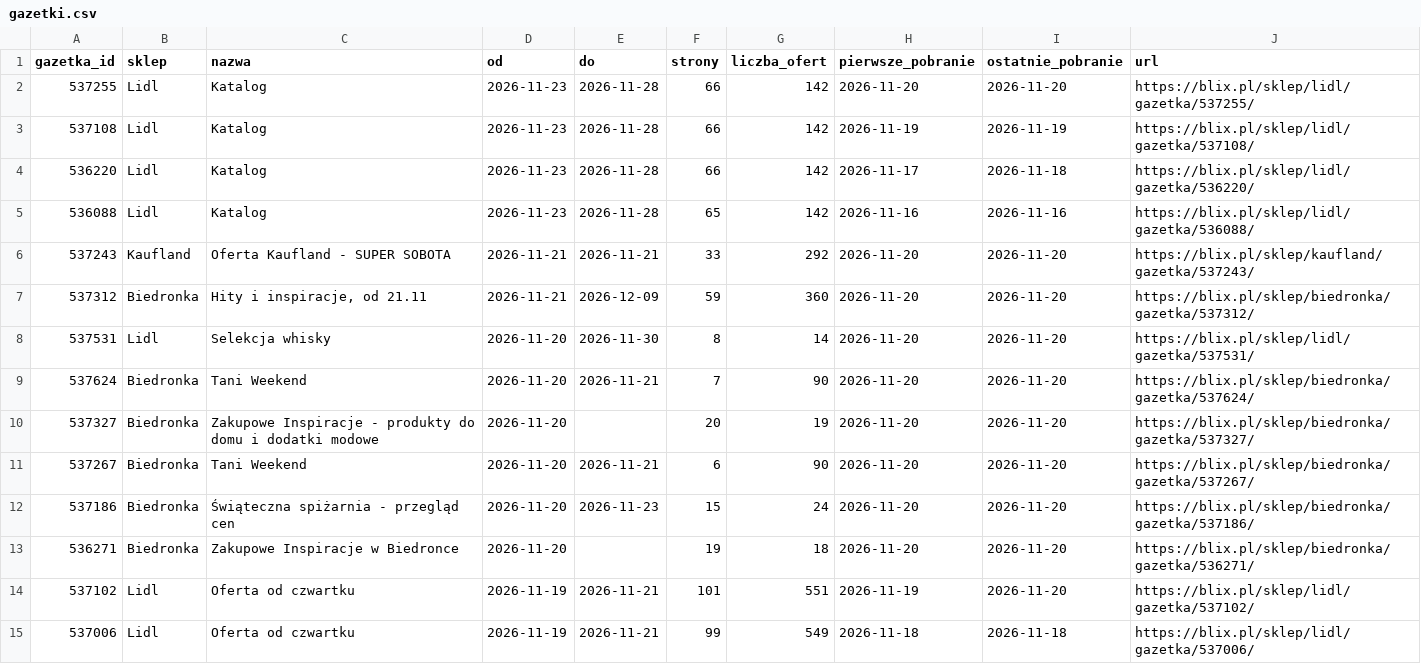
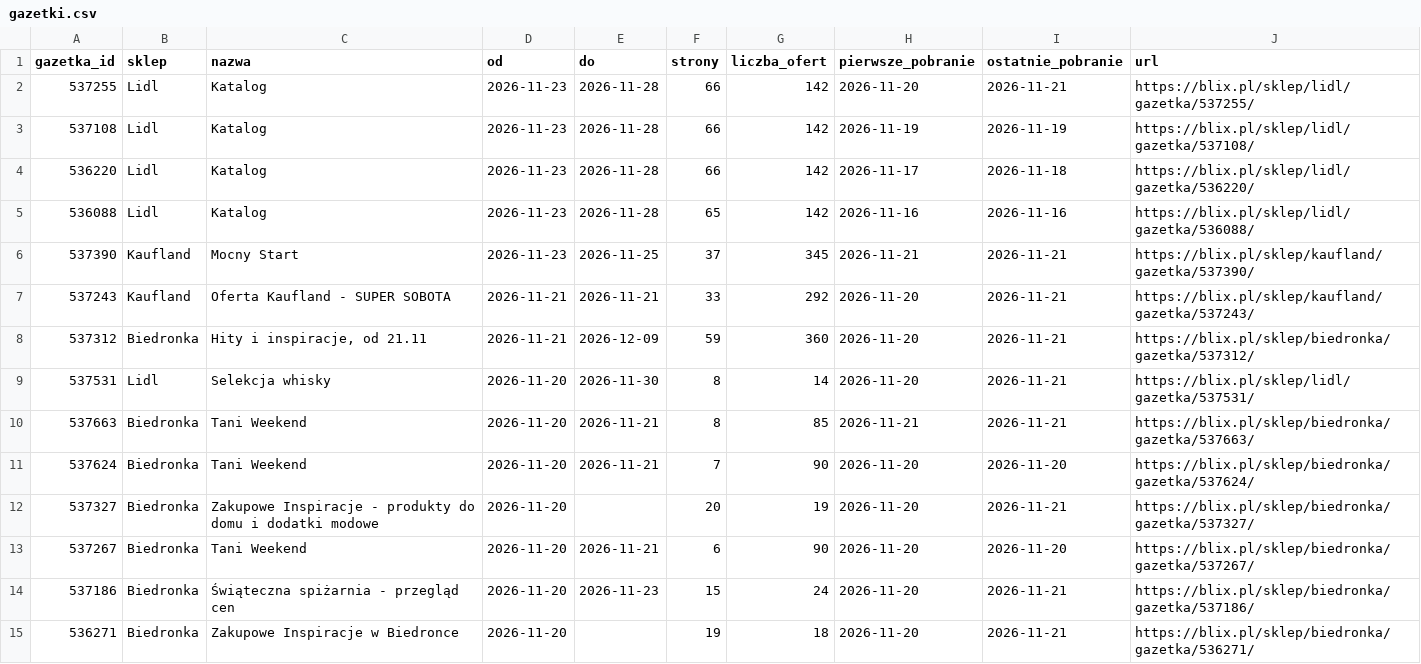
Before and after one commit to LivingMummy/gazetki, a CSV file: data/gazetki.csv, drawn as a sheet; only a part is shown; the shorter side is filled out with more unchanged rows; the diff covers the shown part only.

```diff
--- a/data/gazetki.csv
+++ b/data/gazetki.csv
@@ -1,3 +1,3 @@
 gazetka_id,sklep,nazwa,od,do,strony,liczba_ofert,pierwsze_pobranie,ostatnie_pobranie,url
-537255,Lidl,Katalog,2026-11-23,2026-11-28,66,142,2026-11-20,2026-11-20,https://blix.pl/sklep/lidl/gazetka/537255/
+537255,Lidl,Katalog,2026-11-23,2026-11-28,66,142,2026-11-20,2026-11-21,https://blix.pl/sklep/lidl/gazetka/537255/
 537108,Lidl,Katalog,2026-11-23,2026-11-28,66,142,2026-11-19,2026-11-19,https://blix.pl/sklep/lidl/gazetka/537108/
@@ -5,9 +5,11 @@ gazetka_id,sklep,nazwa,od,do,strony,liczba_ofert,pierwsze_pobranie,ostatnie_pobr
 536088,Lidl,Katalog,2026-11-23,2026-11-28,65,142,2026-11-16,2026-11-16,https://blix.pl/sklep/lidl/gazetka/536088/
-537243,Kaufland,Oferta Kaufland - SUPER SOBOTA,2026-11-21,2026-11-21,33,292,2026-11-20,2026-11-20,https://blix.pl/sklep/kaufland/gazetka/537243/
-537312,Biedronka,"Hity i inspiracje, od 21.11",2026-11-21,2026-12-09,59,360,2026-11-20,2026-11-20,https://blix.pl/sklep/biedronka/gazetka/537312/
-537531,Lidl,Selekcja whisky,2026-11-20,2026-11-30,8,14,2026-11-20,2026-11-20,https://blix.pl/sklep/lidl/gazetka/537531/
+537390,Kaufland,Mocny Start,2026-11-23,2026-11-25,37,345,2026-11-21,2026-11-21,https://blix.pl/sklep/kaufland/gazetka/537390/
+537243,Kaufland,Oferta Kaufland - SUPER SOBOTA,2026-11-21,2026-11-21,33,292,2026-11-20,2026-11-21,https://blix.pl/sklep/kaufland/gazetka/537243/
+537312,Biedronka,"Hity i inspiracje, od 21.11",2026-11-21,2026-12-09,59,360,2026-11-20,2026-11-21,https://blix.pl/sklep/biedronka/gazetka/537312/
+537531,Lidl,Selekcja whisky,2026-11-20,2026-11-30,8,14,2026-11-20,2026-11-21,https://blix.pl/sklep/lidl/gazetka/537531/
+537663,Biedronka,Tani Weekend,2026-11-20,2026-11-21,8,85,2026-11-21,2026-11-21,https://blix.pl/sklep/biedronka/gazetka/537663/
 537624,Biedronka,Tani Weekend,2026-11-20,2026-11-21,7,90,2026-11-20,2026-11-20,https://blix.pl/sklep/biedronka/gazetka/537624/
-537327,Biedronka,Zakupowe Inspiracje - produkty do domu i dodatki modowe,2026-11-20,,20,19,2026-11-20,2026-11-20,https://blix.pl/sklep/biedronka/gazetka/537327/
+537327,Biedronka,Zakupowe Inspiracje - produkty do domu i dodatki modowe,2026-11-20,,20,19,2026-11-20,2026-11-21,https://blix.pl/sklep/biedronka/gazetka/537327/
 537267,Biedronka,Tani Weekend,2026-11-20,2026-11-21,6,90,2026-11-20,2026-11-20,https://blix.pl/sklep/biedronka/gazetka/537267/
-537186,Biedronka,Świąteczna spiżarnia - przegląd cen,2026-11-20,2026-11-23,15,24,2026-11-20,2026-11-20,https://blix.pl/sklep/biedronka/gazetka/537186/
-536271,Biedronka,Zakupowe Inspiracje w Biedronce,2026-11-20,,19,18,2026-11-20,2026-11-20,https://blix.pl/sklep/biedronka/gazetka/536271/
+537186,Biedronka,Świąteczna spiżarnia - przegląd cen,2026-11-20,2026-11-23,15,24,2026-11-20,2026-11-21,https://blix.pl/sklep/biedronka/gazetka/537186/
+536271,Biedronka,Zakupowe Inspiracje w Biedronce,2026-11-20,,19,18,2026-11-20,2026-11-21,https://blix.pl/sklep/biedronka/gazetka/536271/
```
Also changed, not shown: 1 added row and 31 edited cells elsewhere in this file, 1 other file.
